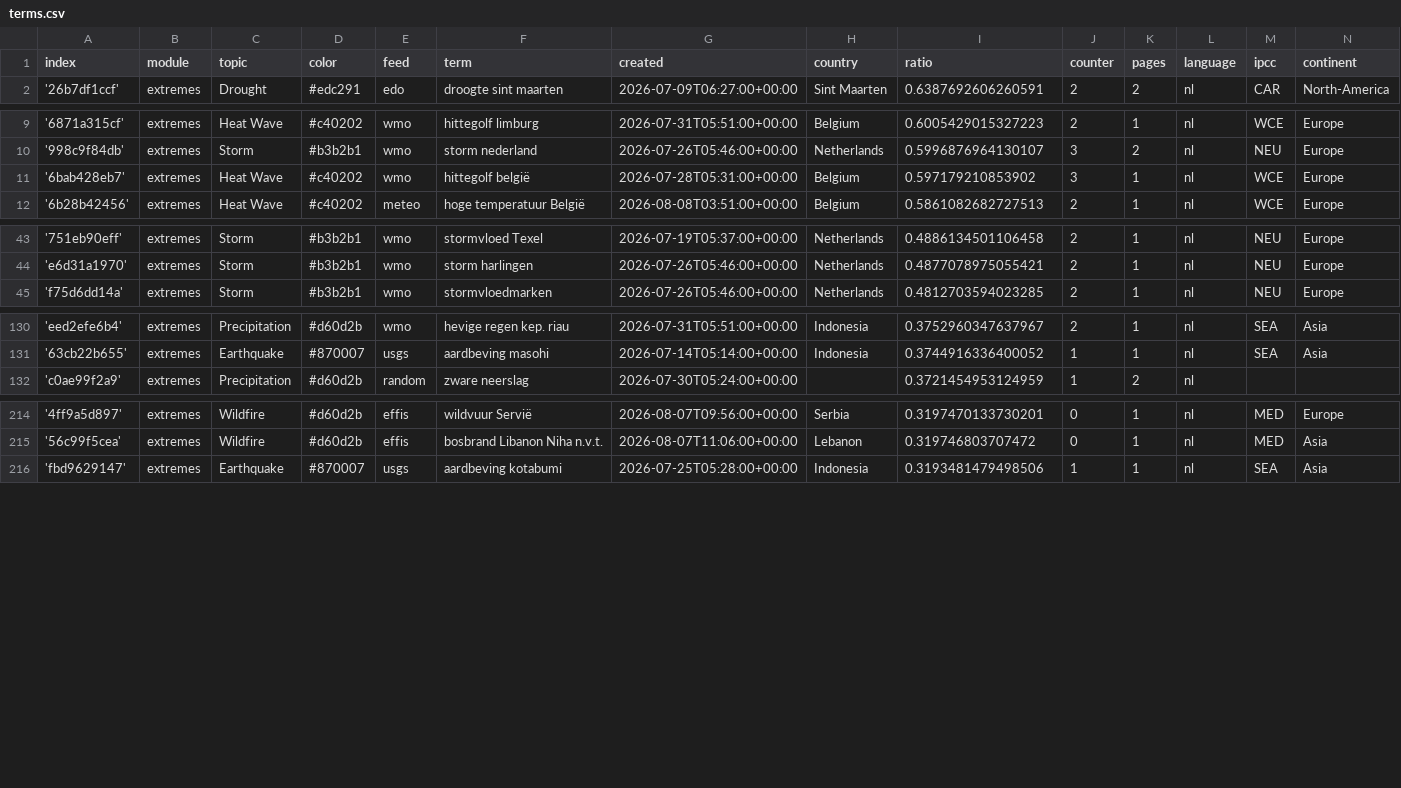
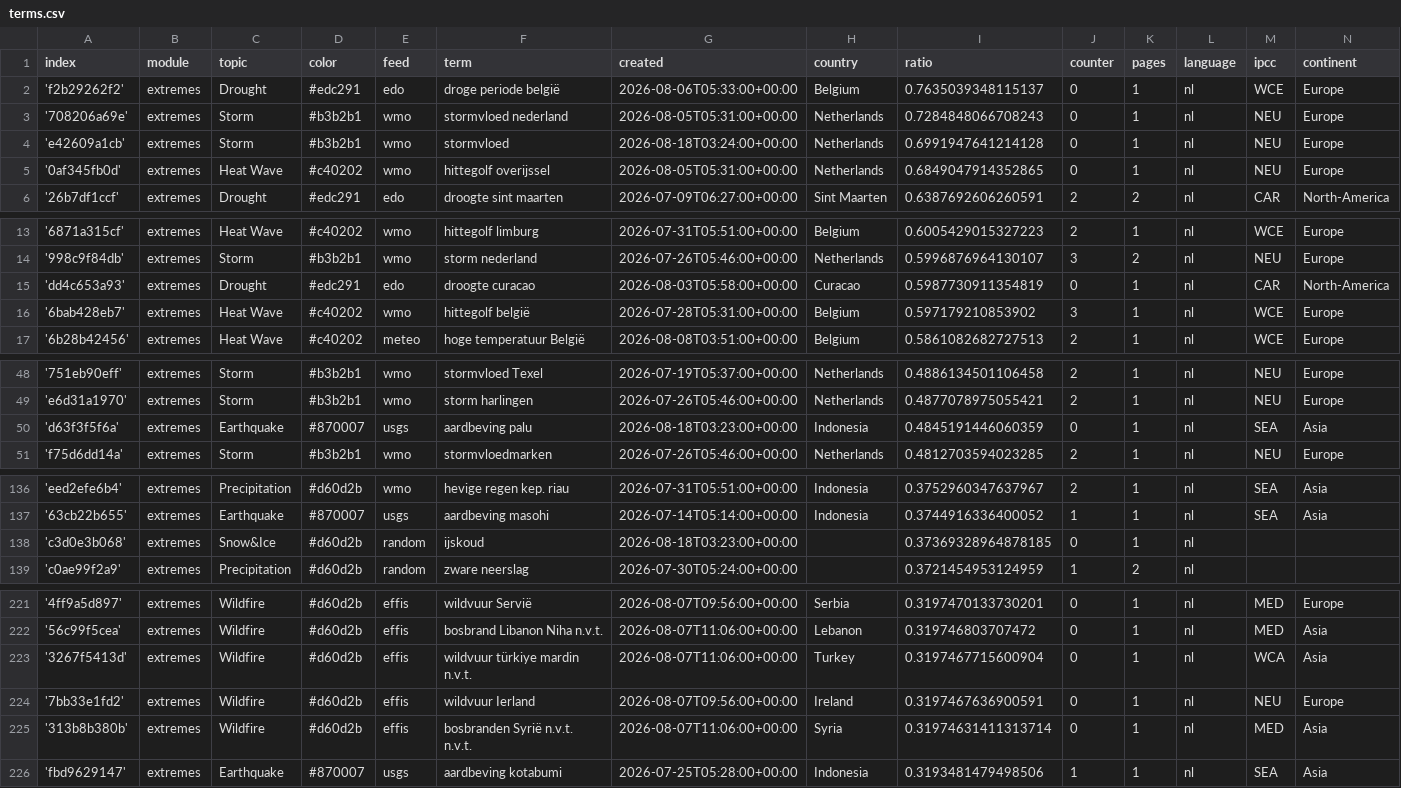
Before and after one commit to MarcoL95-News25/netherlandExtremes, a CSV file: terms.csv, drawn as a sheet; only a part is shown, gaps mark what is left out; the diff covers the shown part only.

Commit message:
Commit from GitHub Actions (import:0.0)

```diff
--- a/terms.csv
+++ b/terms.csv
@@ -1,2 +1,6 @@
 index,module,topic,color,feed,term,created,country,ratio,counter,pages,language,ipcc,continent
+'f2b29262f2',extremes,Drought,#edc291,edo,droge periode belgië,2026-08-06T05:33:00+00:00,Belgium,0.7635039348115137,0,1,nl,WCE,Europe
+'708206a69e',extremes,Storm,#b3b2b1,wmo,stormvloed nederland,2026-08-05T05:31:00+00:00,Netherlands,0.7284848066708243,0,1,nl,NEU,Europe
+'e42609a1cb',extremes,Storm,#b3b2b1,wmo,stormvloed,2026-08-18T03:24:00+00:00,Netherlands,0.6991947641214128,0,1,nl,NEU,Europe
+'0af345fb0d',extremes,Heat Wave,#c40202,wmo,hittegolf overijssel,2026-08-05T05:31:00+00:00,Netherlands,0.6849047914352865,0,1,nl,NEU,Europe
 '26b7df1ccf',extremes,Drought,#edc291,edo,droogte sint maarten,2026-07-09T06:27:00+00:00,Sint Maarten,0.6387692606260591,2,2,nl,CAR,North-America
@@ -10,2 +14,3 @@ index,module,topic,color,feed,term,created,country,ratio,counter,pages,language,
 '998c9f84db',extremes,Storm,#b3b2b1,wmo,storm nederland,2026-07-26T05:46:00+00:00,Netherlands,0.5996876964130107,3,2,nl,NEU,Europe
+'dd4c653a93',extremes,Drought,#edc291,edo,droogte curacao,2026-08-03T05:58:00+00:00,Curacao,0.5987730911354819,0,1,nl,CAR,North-America
 '6bab428eb7',extremes,Heat Wave,#c40202,wmo,hittegolf belgië,2026-07-28T05:31:00+00:00,Belgium,0.597179210853902,3,1,nl,WCE,Europe
@@ -44,2 +49,3 @@ index,module,topic,color,feed,term,created,country,ratio,counter,pages,language,
 'e6d31a1970',extremes,Storm,#b3b2b1,wmo,storm harlingen,2026-07-26T05:46:00+00:00,Netherlands,0.4877078975055421,2,1,nl,NEU,Europe
+'d63f3f5f6a',extremes,Earthquake,#870007,usgs,aardbeving palu,2026-08-18T03:23:00+00:00,Indonesia,0.4845191446060359,0,1,nl,SEA,Asia
 'f75d6dd14a',extremes,Storm,#b3b2b1,wmo,stormvloedmarken,2026-07-26T05:46:00+00:00,Netherlands,0.4812703594023285,2,1,nl,NEU,Europe
@@ -131,2 +137,3 @@ index,module,topic,color,feed,term,created,country,ratio,counter,pages,language,
 '63cb22b655',extremes,Earthquake,#870007,usgs,aardbeving masohi,2026-07-14T05:14:00+00:00,Indonesia,0.3744916336400052,1,1,nl,SEA,Asia
+'c3d0e3b068',extremes,Snow&Ice,#d60d2b,random,ijskoud,2026-08-18T03:23:00+00:00,,0.37369328964878185,0,1,nl,,
 'c0ae99f2a9',extremes,Precipitation,#d60d2b,random,zware neerslag,2026-07-30T05:24:00+00:00,,0.3721454953124959,1,2,nl,,
@@ -215,2 +222,5 @@ index,module,topic,color,feed,term,created,country,ratio,counter,pages,language,
 '56c99f5cea',extremes,Wildfire,#d60d2b,effis,bosbrand Libanon Niha n.v.t.,2026-08-07T11:06:00+00:00,Lebanon,0.319746803707472,0,1,nl,MED,Asia
+'3267f5413d',extremes,Wildfire,#d60d2b,effis,wildvuur türkiye mardin n.v.t.,2026-08-07T11:06:00+00:00,Turkey,0.3197467715600904,0,1,nl,WCA,Asia
+'7bb33e1fd2',extremes,Wildfire,#d60d2b,effis,wildvuur Ierland,2026-08-07T09:56:00+00:00,Ireland,0.3197467636900591,0,1,nl,NEU,Europe
+'313b8b380b',extremes,Wildfire,#d60d2b,effis,bosbranden Syrië n.v.t. n.v.t.,2026-08-07T11:06:00+00:00,Syria,0.31974631411313714,0,1,nl,MED,Asia
 'fbd9629147',extremes,Earthquake,#870007,usgs,aardbeving kotabumi,2026-07-25T05:28:00+00:00,Indonesia,0.3193481479498506,1,1,nl,SEA,Asia
```
Also changed, not shown: 1 edited cell elsewhere in this file.
